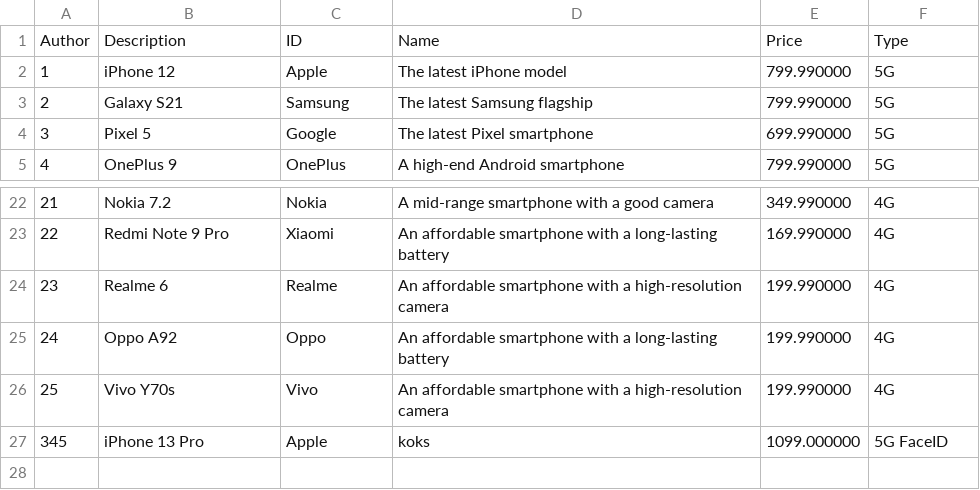
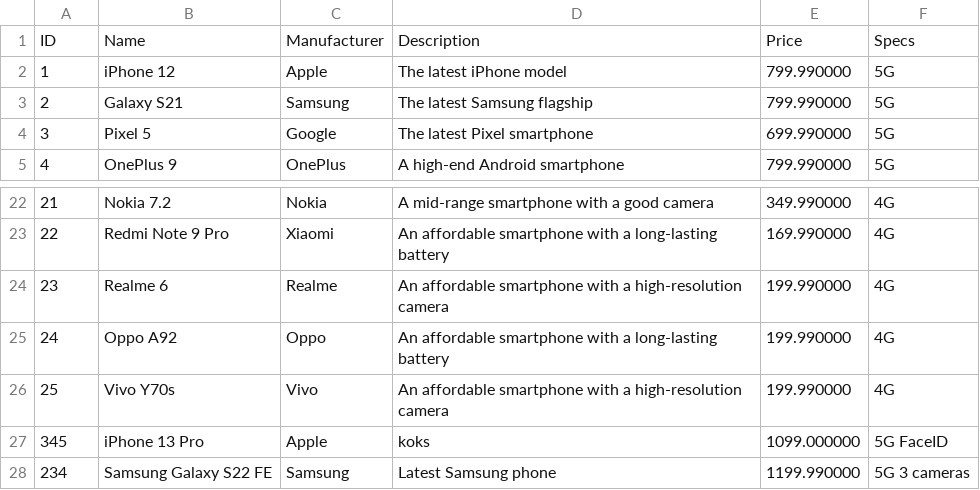
Before and after one commit to bartoszpiechnik25/ShopProject, a CSV file: data/phones_database.csv, drawn as a sheet; only a part is shown, gaps mark what is left out; removed rows and columns are numbered as before the commit, all else as after; the diff names each change by its address in the sheet, - before the commit and + after, or states it on an @@ line.

```diff
--- a/data/phones_database.csv
+++ b/data/phones_database.csv
-row 1: Author | Description | ID | Name | Price | Type
+row 1: ID | Name | Manufacturer | Description | Price | Specs
+row 28: 234 | Samsung Galaxy S22 FE | Samsung | Latest Samsung phone | 1199.990000 | 5G 3 cameras
```
Also changed, not shown: data/books_database.csv, 4 other files.
